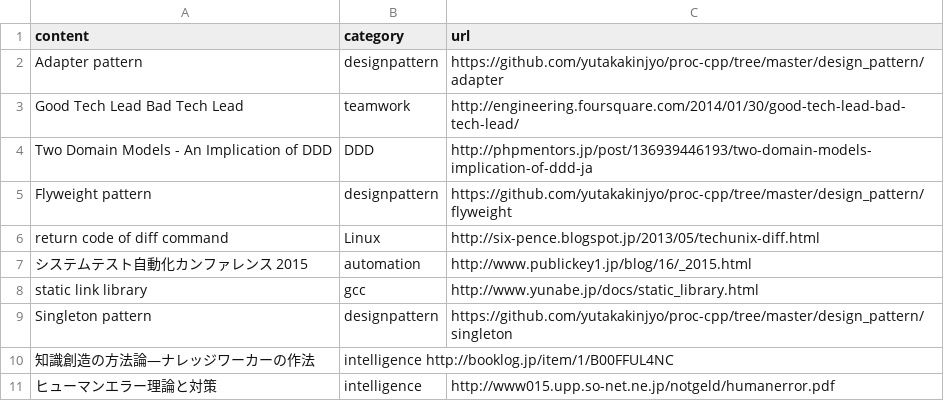
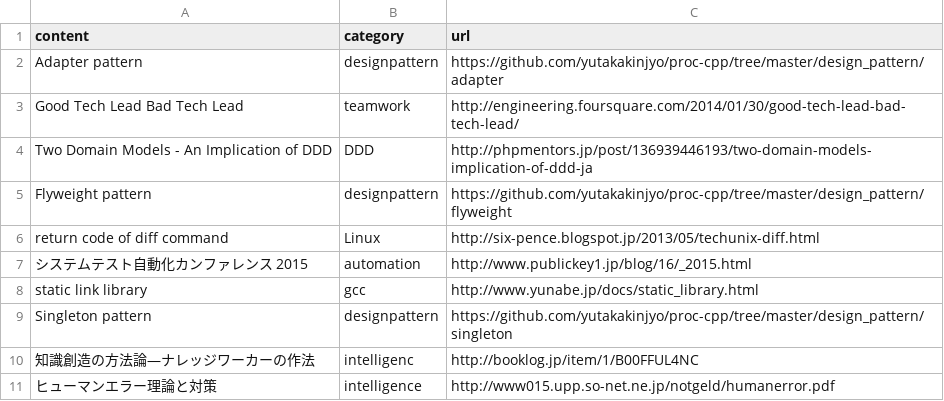
Before and after one commit to yutakakinjyo/lean, a CSV file: learn.csv, drawn as a sheet.

Commit message:
add comma

```diff
--- a/learn.csv
+++ b/learn.csv
@@ -9,3 +9,3 @@ static link library,gcc,http://www.yunabe.jp/docs/static_library.html
 Singleton pattern,designpattern,https://github.com/yutakakinjyo/proc-cpp/tree/master/design_pattern/singleton
-知識創造の方法論―ナレッジワーカーの作法,intelligence http://booklog.jp/item/1/B00FFUL4NC
+知識創造の方法論―ナレッジワーカーの作法,intelligenc, http://booklog.jp/item/1/B00FFUL4NC
 ヒューマンエラー理論と対策,intelligence,http://www015.upp.so-net.ne.jp/notgeld/humanerror.pdf
```
